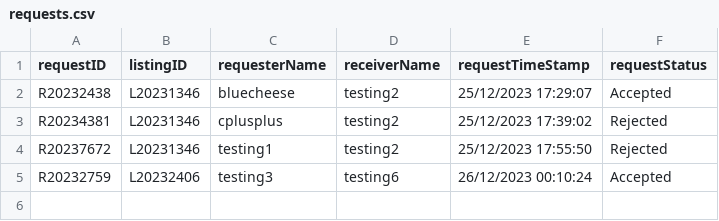
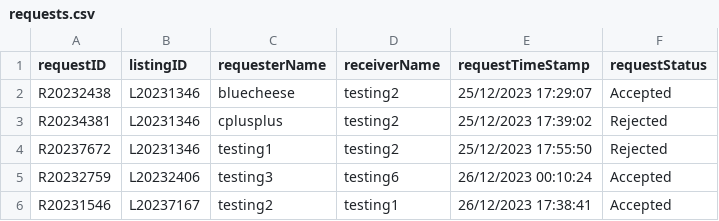
Before and after one commit to bleuucheese/EEET2482-COSC2082-2023C-GROUP14-TIMEBANKAPP, a CSV file: src/databases/requests.csv, drawn as a sheet.

```diff
--- a/src/databases/requests.csv
+++ b/src/databases/requests.csv
@@ -5 +5,2 @@ R20237672,L20231346,testing1,testing2,25/12/2023 17:55:50,Rejected
 R20232759,L20232406,testing3,testing6,26/12/2023 00:10:24,Accepted
+R20231546,L20237167,testing2,testing1,26/12/2023 17:38:41,Accepted
```
Also changed, not shown: src/databases/listings.csv, src/databases/skills.csv, 13 other files.
